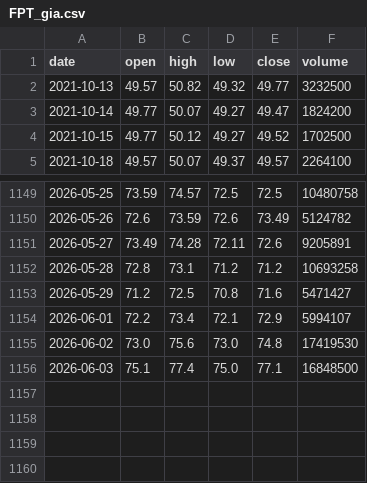
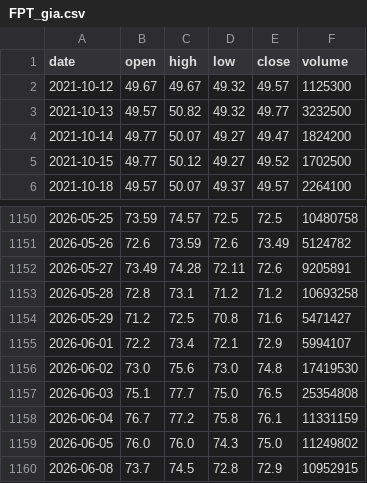
Before and after one commit to duyddawngnef/stock-analysis-evaluation-system_python, a CSV file: data/gia/FPT_gia.csv, drawn as a sheet; only a part is shown, gaps mark what is left out.

```diff
--- a/data/gia/FPT_gia.csv
+++ b/data/gia/FPT_gia.csv
@@ -1,2 +1,3 @@
 date,open,high,low,close,volume
+2021-10-12,49.67,49.67,49.32,49.57,1125300
 2021-10-13,49.57,50.82,49.32,49.77,3232500
@@ -1155,2 +1156,5 @@ date,open,high,low,close,volume
 2026-06-02,73.0,75.6,73.0,74.8,17419530
-2026-06-03,75.1,77.4,75.0,77.1,16848500
+2026-06-03,75.1,77.7,75.0,76.5,25354808
+2026-06-04,76.7,77.2,75.8,76.1,11331159
+2026-06-05,76.0,76.0,74.3,75.0,11249802
+2026-06-08,73.7,74.5,72.8,72.9,10952915
```
Also changed, not shown: 11 other files.
